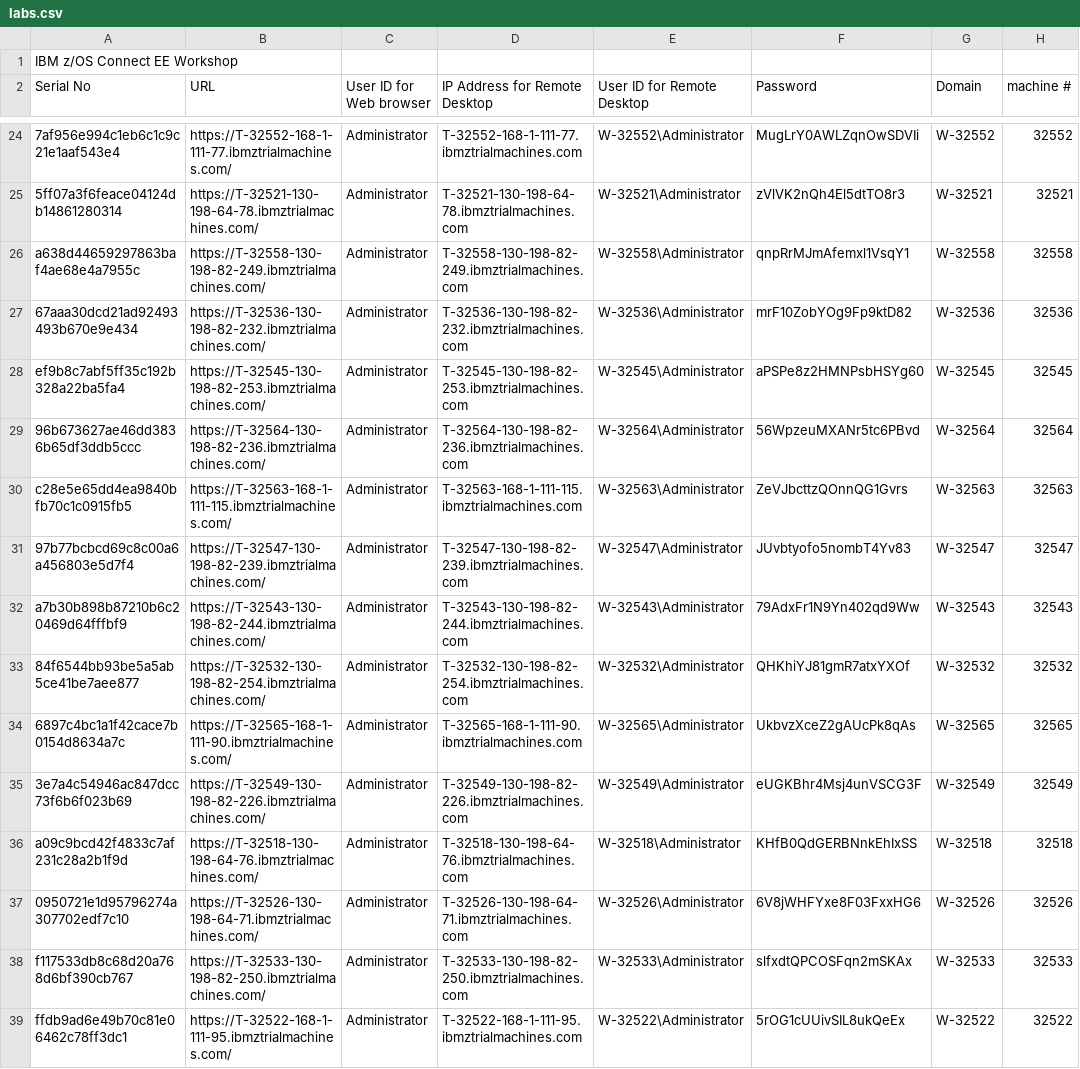
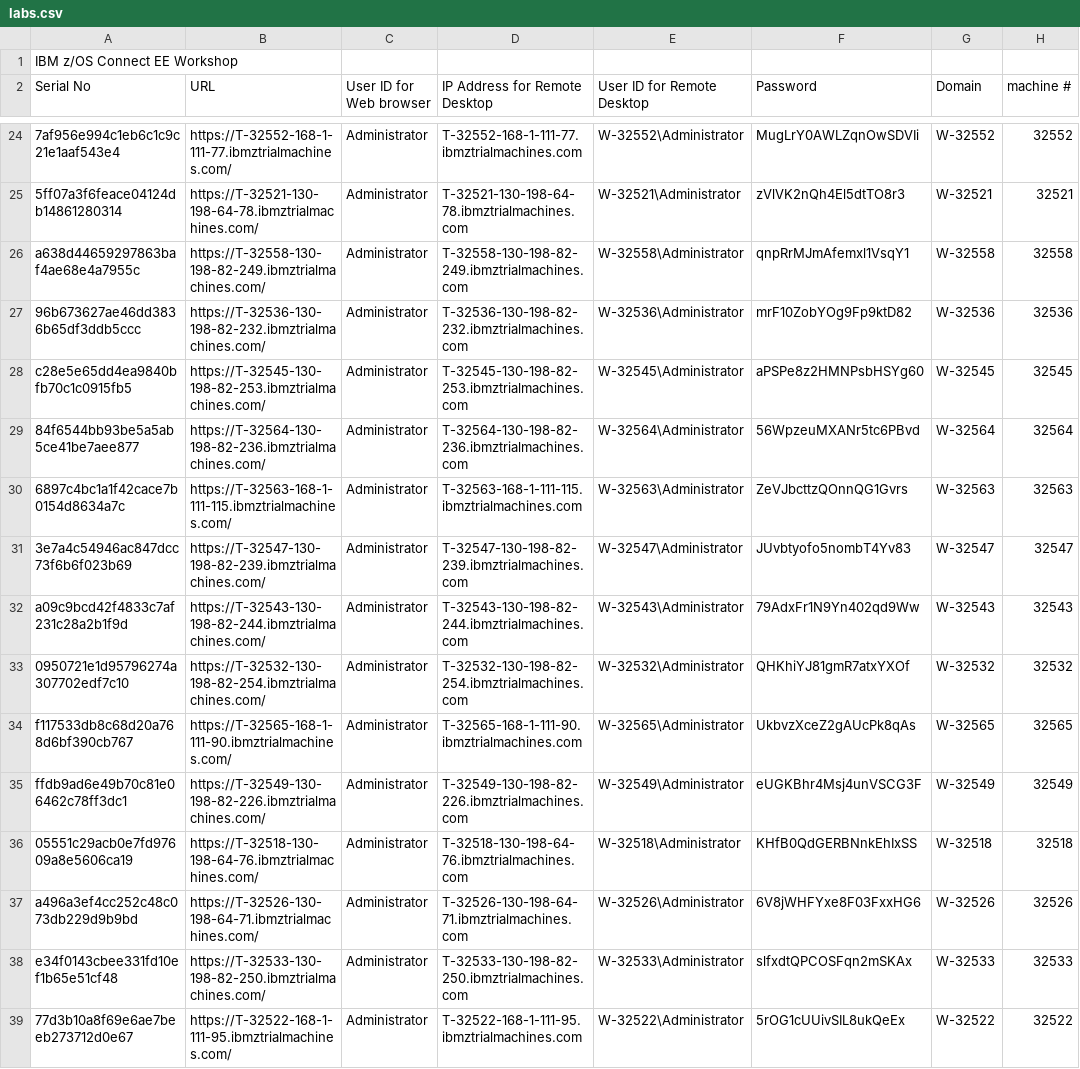
Before and after one commit to ibmgeorge/zCEE-wildfire, a CSV file: labs.csv, drawn as a sheet; only a part is shown, gaps mark what is left out; the diff covers the shown part only; the diff names each change by its address in the sheet, - before the commit and + after, or states it on an @@ line.

```diff
--- a/labs.csv
+++ b/labs.csv
-A27 (Serial No): 67aaa30dcd21ad92493493b670e9e434
+A27 (Serial No): 96b673627ae46dd3836b65df3ddb5ccc
-A28 (Serial No): ef9b8c7abf5ff35c192b328a22ba5fa4
+A28 (Serial No): c28e5e65dd4ea9840bfb70c1c0915fb5
-A29 (Serial No): 96b673627ae46dd3836b65df3ddb5ccc
+A29 (Serial No): 84f6544bb93be5a5ab5ce41be7aee877
-A30 (Serial No): c28e5e65dd4ea9840bfb70c1c0915fb5
+A30 (Serial No): 6897c4bc1a1f42cace7b0154d8634a7c
-A31 (Serial No): 97b77bcbcd69c8c00a6a456803e5d7f4
+A31 (Serial No): 3e7a4c54946ac847dcc73f6b6f023b69
-A32 (Serial No): a7b30b898b87210b6c20469d64fffbf9
+A32 (Serial No): a09c9bcd42f4833c7af231c28a2b1f9d
-A33 (Serial No): 84f6544bb93be5a5ab5ce41be7aee877
+A33 (Serial No): 0950721e1d95796274a307702edf7c10
-A34 (Serial No): 6897c4bc1a1f42cace7b0154d8634a7c
+A34 (Serial No): f117533db8c68d20a768d6bf390cb767
-A35 (Serial No): 3e7a4c54946ac847dcc73f6b6f023b69
+A35 (Serial No): ffdb9ad6e49b70c81e06462c78ff3dc1
-A36 (Serial No): a09c9bcd42f4833c7af231c28a2b1f9d
+A36 (Serial No): 05551c29acb0e7fd97609a8e5606ca19
-A37 (Serial No): 0950721e1d95796274a307702edf7c10
+A37 (Serial No): a496a3ef4cc252c48c073db229d9b9bd
-A38 (Serial No): f117533db8c68d20a768d6bf390cb767
+A38 (Serial No): e34f0143cbee331fd10ef1b65e51cf48
-A39 (Serial No): ffdb9ad6e49b70c81e06462c78ff3dc1
+A39 (Serial No): 77d3b10a8f69e6ae7beeb273712d0e67
```
Also changed, not shown: 3 added rows, 13 removed rows and 95 edited cells elsewhere in this file.
